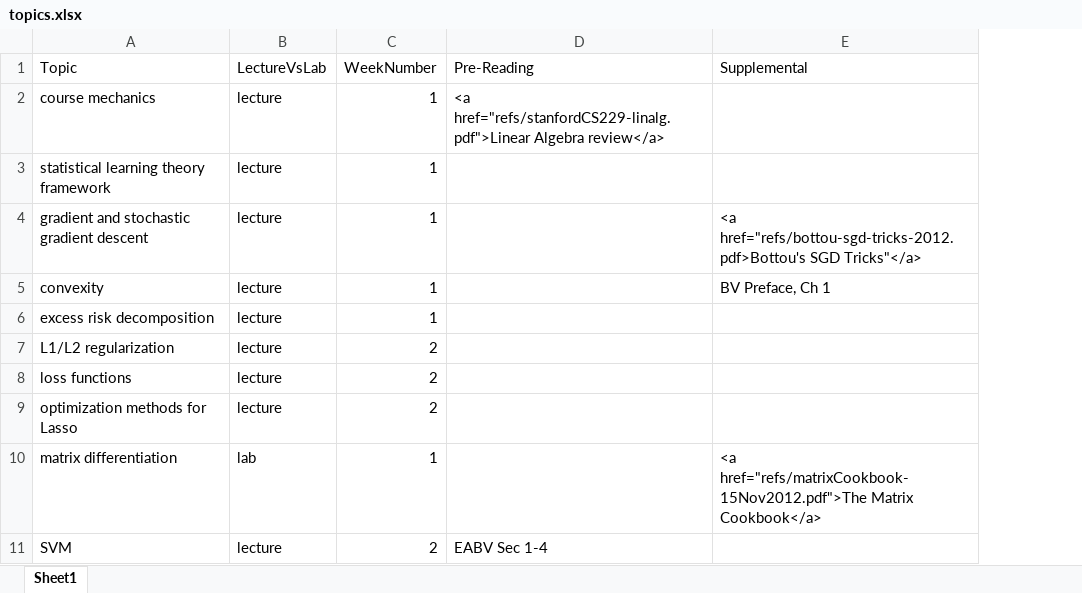
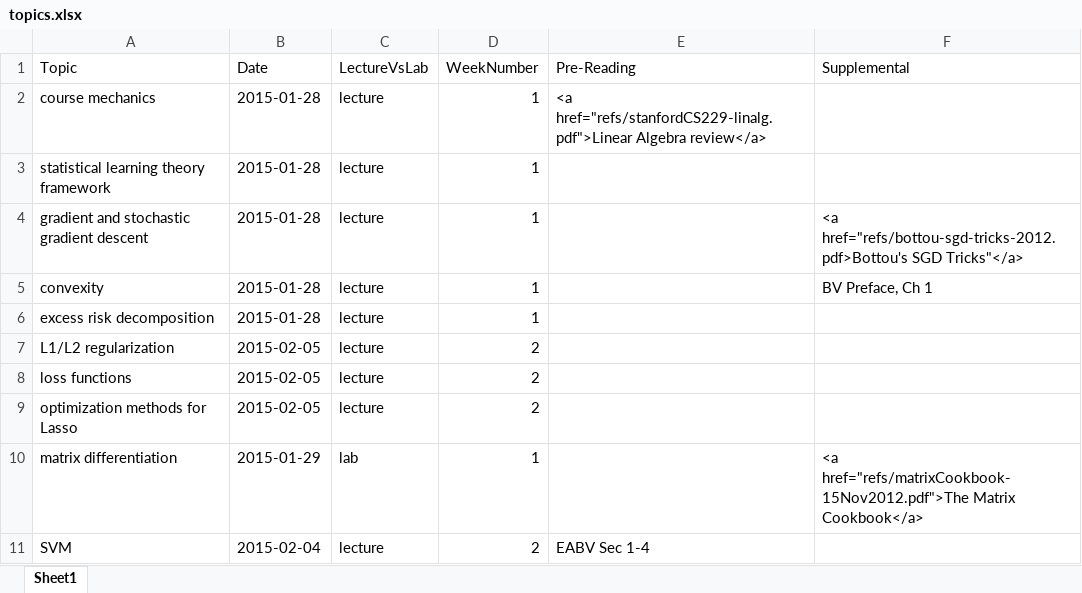
Before and after one commit to davidrosenberg/ml2015, an Excel workbook: topics.xlsx, sheet Sheet1, drawn as a sheet; only a part is shown; values as stored, in another font and other column widths than the file's, no borders; the diff names each change by its address in the sheet, - before the commit and + after, or states it on an @@ line.

Commit message:
Updated lectures.yml and topics.xlsx.

```diff
--- a/topics.xlsx (sheet Sheet1)
+++ b/topics.xlsx (sheet Sheet1)
+column B (Date), rows 2-11: 2015-01-28 | 2015-01-28 | 2015-01-28 | 2015-01-28 | 2015-01-28 | 2015-02-05 | 2015-02-05 | 2015-02-05 | 2015-01-29 | 2015-02-04
```
Also changed, not shown: 1 other file.
